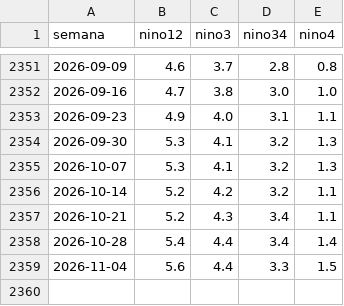
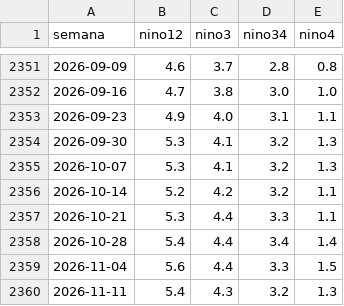
Before and after one commit to MarciaShapiama/iapn-inei, a CSV file: data/noaa_semanal.csv, drawn as a sheet; only a part is shown, gaps mark what is left out.

```diff
--- a/data/noaa_semanal.csv
+++ b/data/noaa_semanal.csv
@@ -2356,4 +2356,5 @@ semana,nino12,nino3,nino34,nino4
 2026-10-14,5.2,4.2,3.2,1.1
-2026-10-21,5.2,4.3,3.4,1.1
+2026-10-21,5.3,4.4,3.3,1.1
 2026-10-28,5.4,4.4,3.4,1.4
 2026-11-04,5.6,4.4,3.3,1.5
+2026-11-11,5.4,4.3,3.2,1.3
```
Also changed, not shown: data/eventos/noticias_registro.csv, data/rios_caudal.csv, 16 other files.
